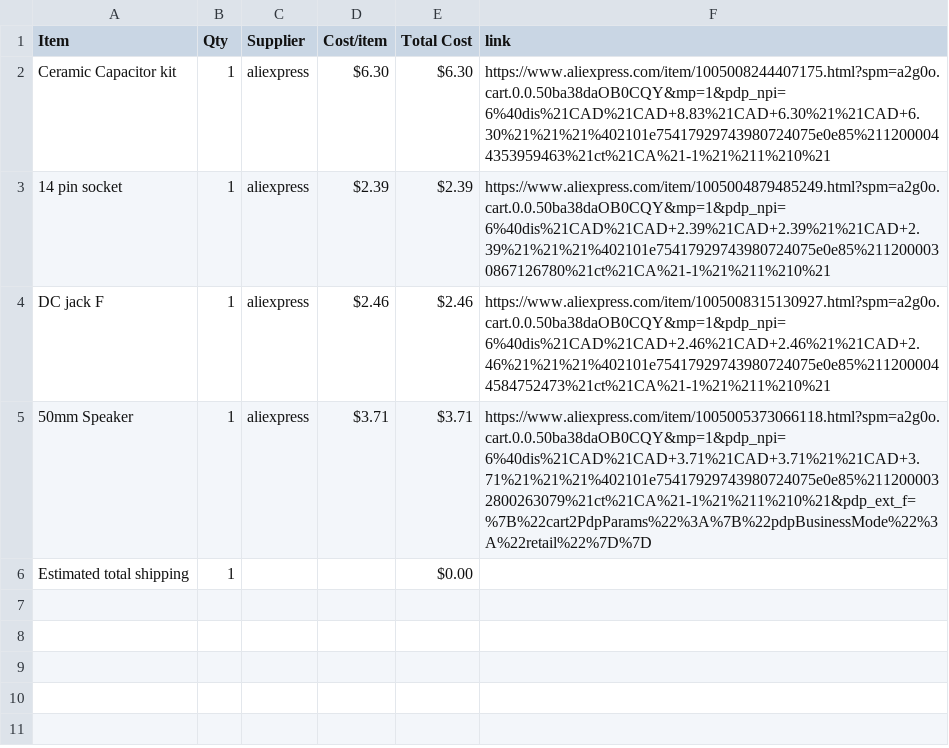
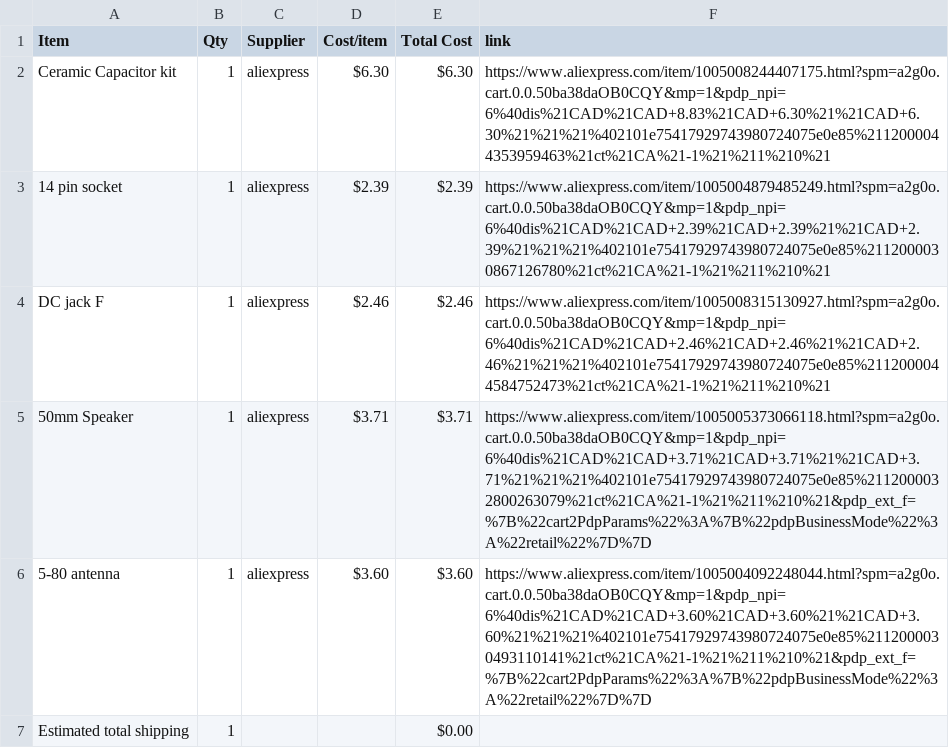
Before and after one commit to Sanpalagreno/Theremin, a CSV file: BOM.csv, drawn as a sheet; the diff names each change by its address in the sheet, - before the commit and + after, or states it on an @@ line.

Commit message:
Sync Theramin from Half Life

```diff
--- a/BOM.csv
+++ b/BOM.csv
+row 6: 5-80 antenna | 1 | aliexpress | $3.60 | $3.60 | https://www.aliexpress.com/item/1005004092248044.html?spm=a2g0o.cart.0.0.50ba38daOB0CQY&mp=1&pdp_npi=6%40dis%21CAD%21CAD+3.60%21CAD+3.60%21%21CAD+3.60%21%21%21%402101e75417929743980724075e0e85%2112000030493110141%21ct%21CA%21-1%21%211%210%21&pdp_ext_f=%7B%22cart2PdpParams%22%3A%7B%22pdpBusinessMode%22%3A%22retail%22%7D%7D
```
